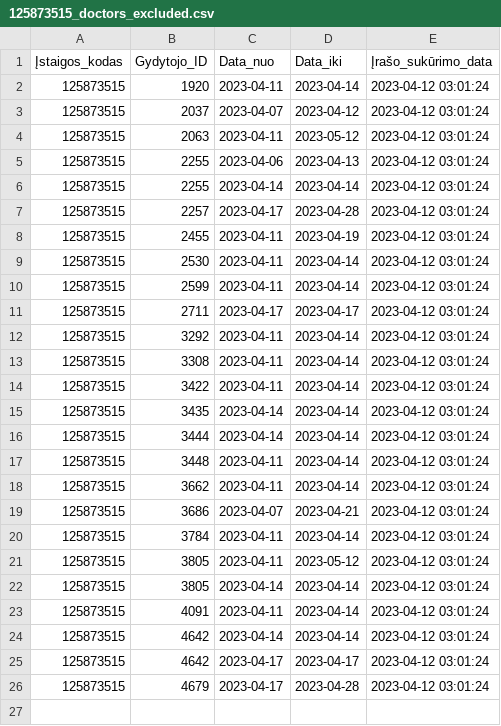
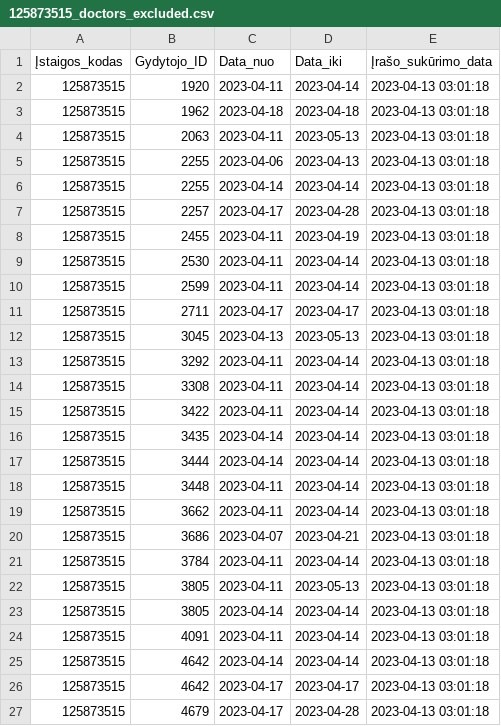
Before and after one commit to vilnius/centro-poliklinika, a CSV file: data/Centro_poliklinika/Registracija/125873515_doctors_excluded.csv, drawn as a sheet.

```diff
--- a/data/Centro_poliklinika/Registracija/125873515_doctors_excluded.csv
+++ b/data/Centro_poliklinika/Registracija/125873515_doctors_excluded.csv
@@ -1,26 +1,27 @@
 Įstaigos_kodas;Gydytojo_ID;Data_nuo;Data_iki;Įrašo_sukūrimo_data
-125873515;1920;2023-04-11;2023-04-14;2023-04-12 03:01:24
-125873515;2037;2023-04-07;2023-04-12;2023-04-12 03:01:24
-125873515;2063;2023-04-11;2023-05-12;2023-04-12 03:01:24
-125873515;2255;2023-04-06;2023-04-13;2023-04-12 03:01:24
-125873515;2255;2023-04-14;2023-04-14;2023-04-12 03:01:24
-125873515;2257;2023-04-17;2023-04-28;2023-04-12 03:01:24
-125873515;2455;2023-04-11;2023-04-19;2023-04-12 03:01:24
-125873515;2530;2023-04-11;2023-04-14;2023-04-12 03:01:24
-125873515;2599;2023-04-11;2023-04-14;2023-04-12 03:01:24
-125873515;2711;2023-04-17;2023-04-17;2023-04-12 03:01:24
-125873515;3292;2023-04-11;2023-04-14;2023-04-12 03:01:24
-125873515;3308;2023-04-11;2023-04-14;2023-04-12 03:01:24
-125873515;3422;2023-04-11;2023-04-14;2023-04-12 03:01:24
-125873515;3435;2023-04-14;2023-04-14;2023-04-12 03:01:24
-125873515;3444;2023-04-14;2023-04-14;2023-04-12 03:01:24
-125873515;3448;2023-04-11;2023-04-14;2023-04-12 03:01:24
-125873515;3662;2023-04-11;2023-04-14;2023-04-12 03:01:24
-125873515;3686;2023-04-07;2023-04-21;2023-04-12 03:01:24
-125873515;3784;2023-04-11;2023-04-14;2023-04-12 03:01:24
-125873515;3805;2023-04-11;2023-05-12;2023-04-12 03:01:24
-125873515;3805;2023-04-14;2023-04-14;2023-04-12 03:01:24
-125873515;4091;2023-04-11;2023-04-14;2023-04-12 03:01:24
-125873515;4642;2023-04-14;2023-04-14;2023-04-12 03:01:24
-125873515;4642;2023-04-17;2023-04-17;2023-04-12 03:01:24
-125873515;4679;2023-04-17;2023-04-28;2023-04-12 03:01:24
+125873515;1920;2023-04-11;2023-04-14;2023-04-13 03:01:18
+125873515;1962;2023-04-18;2023-04-18;2023-04-13 03:01:18
+125873515;2063;2023-04-11;2023-05-13;2023-04-13 03:01:18
+125873515;2255;2023-04-06;2023-04-13;2023-04-13 03:01:18
+125873515;2255;2023-04-14;2023-04-14;2023-04-13 03:01:18
+125873515;2257;2023-04-17;2023-04-28;2023-04-13 03:01:18
+125873515;2455;2023-04-11;2023-04-19;2023-04-13 03:01:18
+125873515;2530;2023-04-11;2023-04-14;2023-04-13 03:01:18
+125873515;2599;2023-04-11;2023-04-14;2023-04-13 03:01:18
+125873515;2711;2023-04-17;2023-04-17;2023-04-13 03:01:18
+125873515;3045;2023-04-13;2023-05-13;2023-04-13 03:01:18
+125873515;3292;2023-04-11;2023-04-14;2023-04-13 03:01:18
+125873515;3308;2023-04-11;2023-04-14;2023-04-13 03:01:18
+125873515;3422;2023-04-11;2023-04-14;2023-04-13 03:01:18
+125873515;3435;2023-04-14;2023-04-14;2023-04-13 03:01:18
+125873515;3444;2023-04-14;2023-04-14;2023-04-13 03:01:18
+125873515;3448;2023-04-11;2023-04-14;2023-04-13 03:01:18
+125873515;3662;2023-04-11;2023-04-14;2023-04-13 03:01:18
+125873515;3686;2023-04-07;2023-04-21;2023-04-13 03:01:18
+125873515;3784;2023-04-11;2023-04-14;2023-04-13 03:01:18
+125873515;3805;2023-04-11;2023-05-13;2023-04-13 03:01:18
+125873515;3805;2023-04-14;2023-04-14;2023-04-13 03:01:18
+125873515;4091;2023-04-11;2023-04-14;2023-04-13 03:01:18
+125873515;4642;2023-04-14;2023-04-14;2023-04-13 03:01:18
+125873515;4642;2023-04-17;2023-04-17;2023-04-13 03:01:18
+125873515;4679;2023-04-17;2023-04-28;2023-04-13 03:01:18
```
Also changed, not shown: data/Centro_poliklinika/Registracija/125873515_family_doctors_list.csv, data/Centro_poliklinika/Registracija/125873515_family_doctors_visits_hours.csv, 1 other file.
